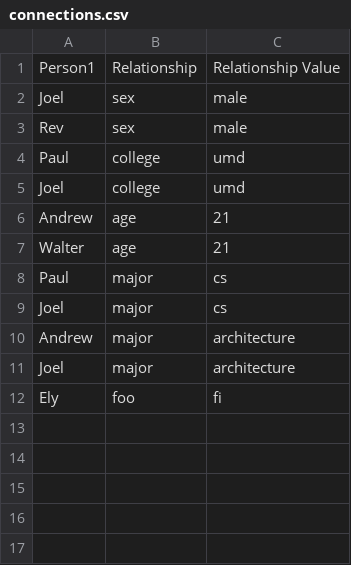
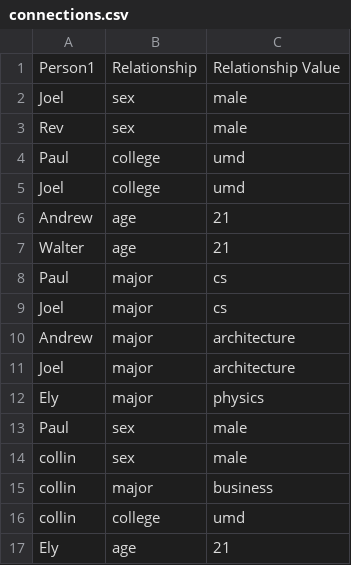
Before and after one commit to joseph1606/CONNECTIONS, a CSV file: nc-code-editor/back_end/new_graphclass/GraphClass/Joel/connections.csv, drawn as a sheet.

Commit message:
storing changes to connections.csv before merging

```diff
--- a/nc-code-editor/back_end/new_graphclass/GraphClass/Joel/connections.csv
+++ b/nc-code-editor/back_end/new_graphclass/GraphClass/Joel/connections.csv
@@ -11,2 +11,7 @@ Andrew, major, architecture
 Joel, major, architecture
-Ely, foo, fi
+Ely, major, physics
+Paul, sex, male
+collin,sex,male
+collin,major,business
+collin,college,umd
+Ely, age, 21
```
Also changed, not shown: 5 other files.
